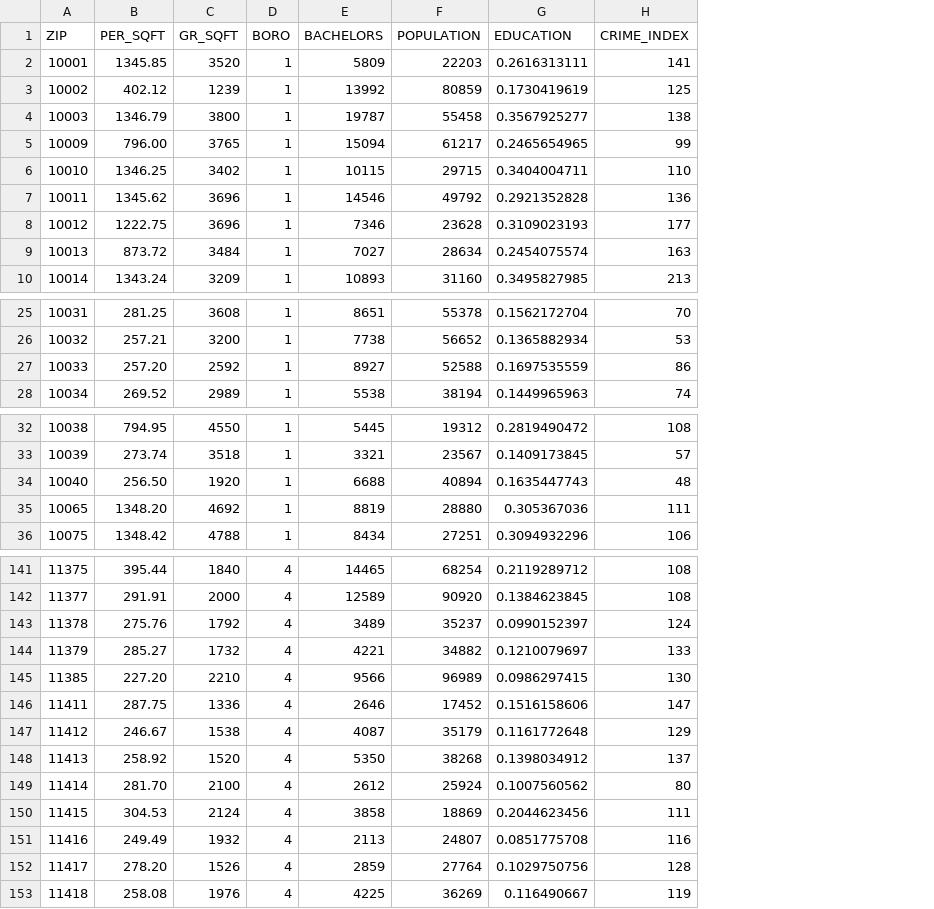
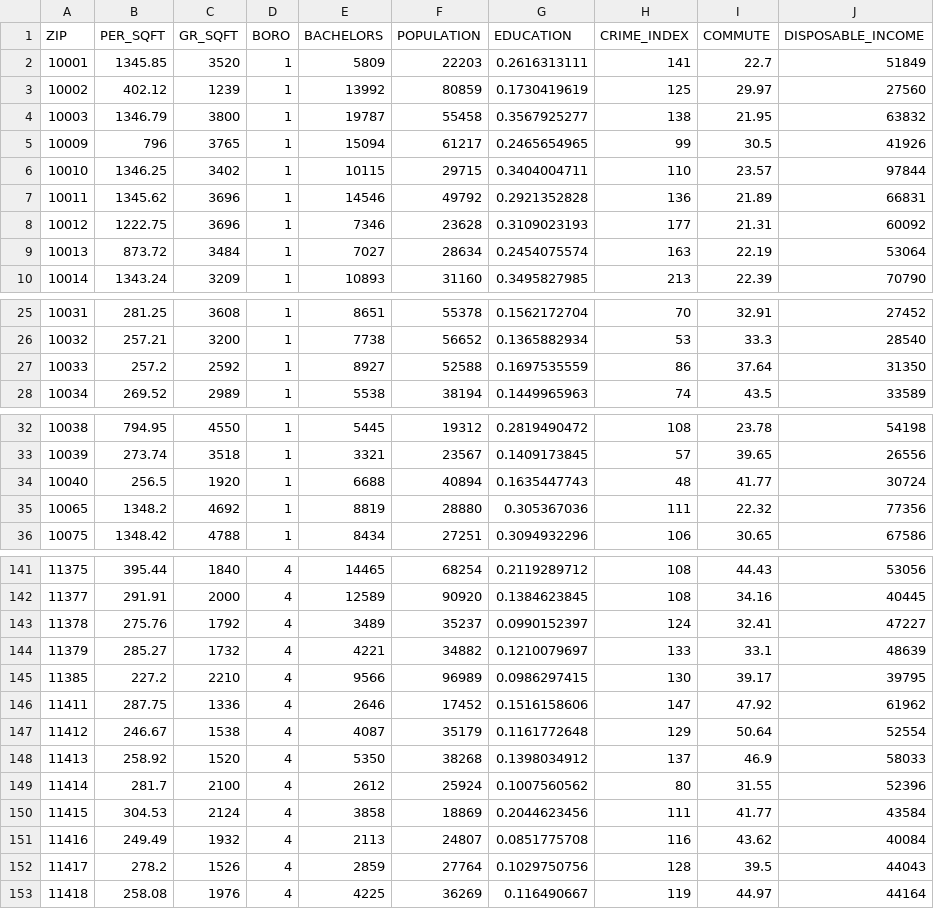
Before and after one commit to yangliu2/DataIncubator, a CSV file: feature.csv, drawn as a sheet; only a part is shown, gaps mark what is left out; the diff covers the shown part only; the diff names each change by its address in the sheet, - before the commit and + after, or states it on an @@ line.

```diff
--- a/feature.csv
+++ b/feature.csv
+column I (COMMUTE), rows 2-10: 22.7 | 29.97 | 21.95 | 30.5 | 23.57 | 21.89 | 21.31 | 22.19 | 22.39; rows 25-28: 32.91 | 33.3 | 37.64 | 43.5; rows 32-36: 23.78 | 39.65 | 41.77 | 22.32 | 30.65; rows 141-153: 44.43 | 34.16 | 32.41 | 33.1 | 39.17 | 47.92 | 50.64 | 46.9 | 31.55 | 41.77 | 43.62 | 39.5 | 44.97
+column J (DISPOSABLE_INCOME), rows 2-10: 51849 | 27560 | 63832 | 41926 | 97844 | 66831 | 60092 | 53064 | 70790; rows 25-28: 27452 | 28540 | 31350 | 33589; rows 32-36: 54198 | 26556 | 30724 | 77356 | 67586; rows 141-153: 53056 | 40445 | 47227 | 48639 | 39795 | 61962 | 52554 | 58033 | 52396 | 43584 | 40084 | 44043 | 44164
-B5 (PER_SQFT): 796.00
+B5 (PER_SQFT): 796
-B27 (PER_SQFT): 257.20
+B27 (PER_SQFT): 257.2
-B34 (PER_SQFT): 256.50
+B34 (PER_SQFT): 256.5
-B35 (PER_SQFT): 1348.20
+B35 (PER_SQFT): 1348.2
-B145 (PER_SQFT): 227.20
+B145 (PER_SQFT): 227.2
-B149 (PER_SQFT): 281.70
+B149 (PER_SQFT): 281.7
-B152 (PER_SQFT): 278.20
+B152 (PER_SQFT): 278.2
```
Also changed, not shown: 7 edited cells elsewhere in this file, 22 other files.
